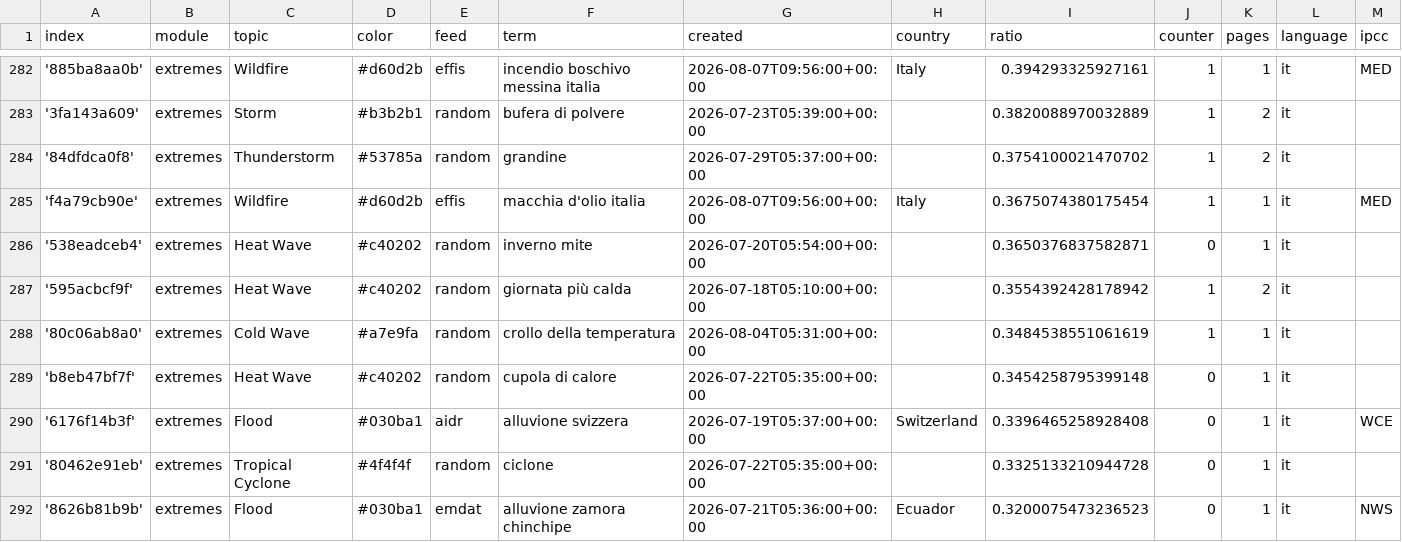
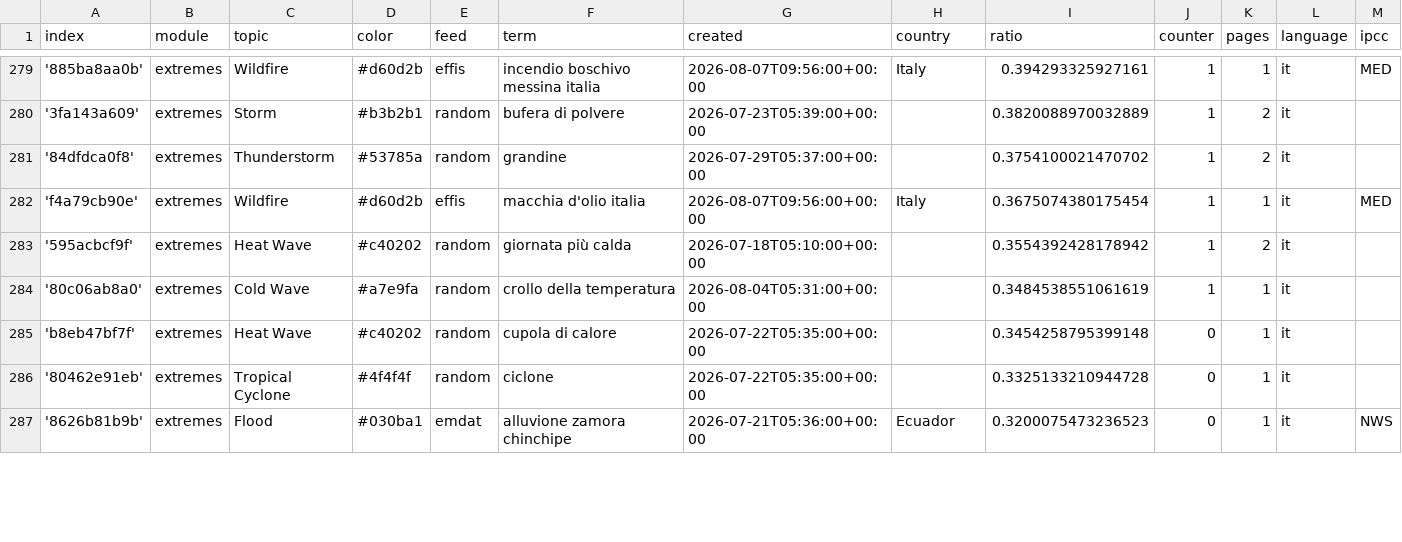
Before and after one commit to annajungfleischnews/italianExtremes, a CSV file: terms.csv, drawn as a sheet; only a part is shown, gaps mark what is left out; removed rows and columns are numbered as before the commit, all else as after; rows hold the shown columns only; the diff covers the shown part only; the diff names each change by its address in the sheet, - before the commit and + after, or states it on an @@ line.

```diff
--- a/terms.csv
+++ b/terms.csv
-row 286: '538eadceb4' | extremes | Heat Wave | #c40202 | random | inverno mite | 2026-07-20T05:54:00+00:00 |  | 0.3650376837582871 | 0 | 1 | it
-row 290: '6176f14b3f' | extremes | Flood | #030ba1 | aidr | alluvione svizzera | 2026-07-19T05:37:00+00:00 | Switzerland | 0.3396465258928408 | 0 | 1 | it | WCE
```
Also changed, not shown: 1 added row, 5 removed rows and 1 edited cell elsewhere in this file, cxsv/news_2026_07.csv, cxsv/news_2026_08.csv.
